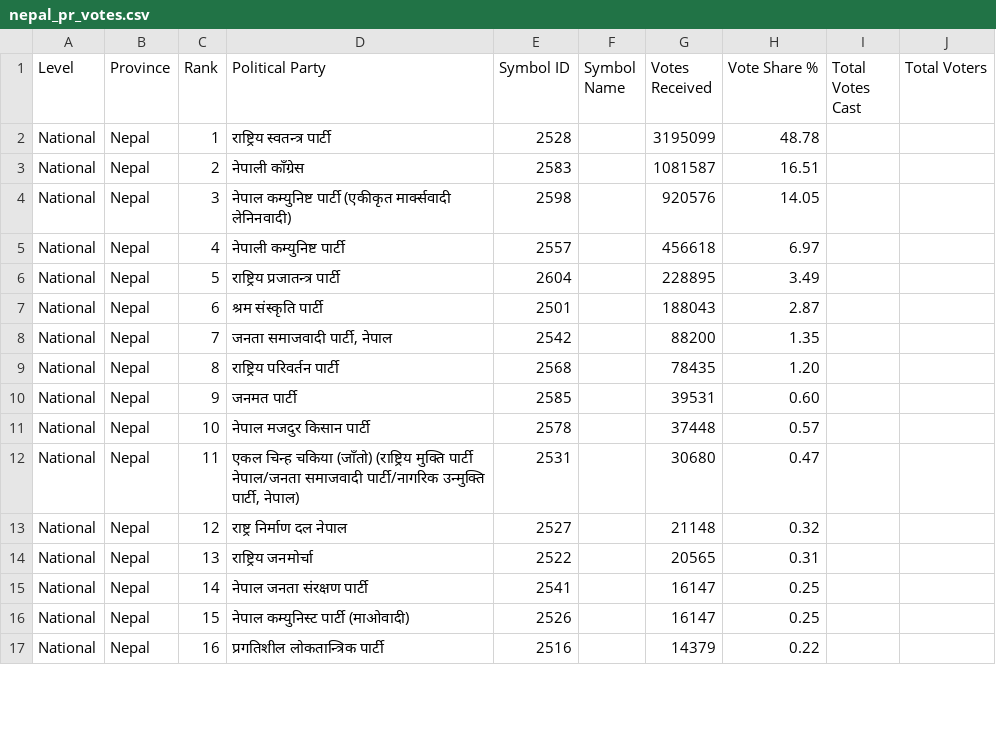
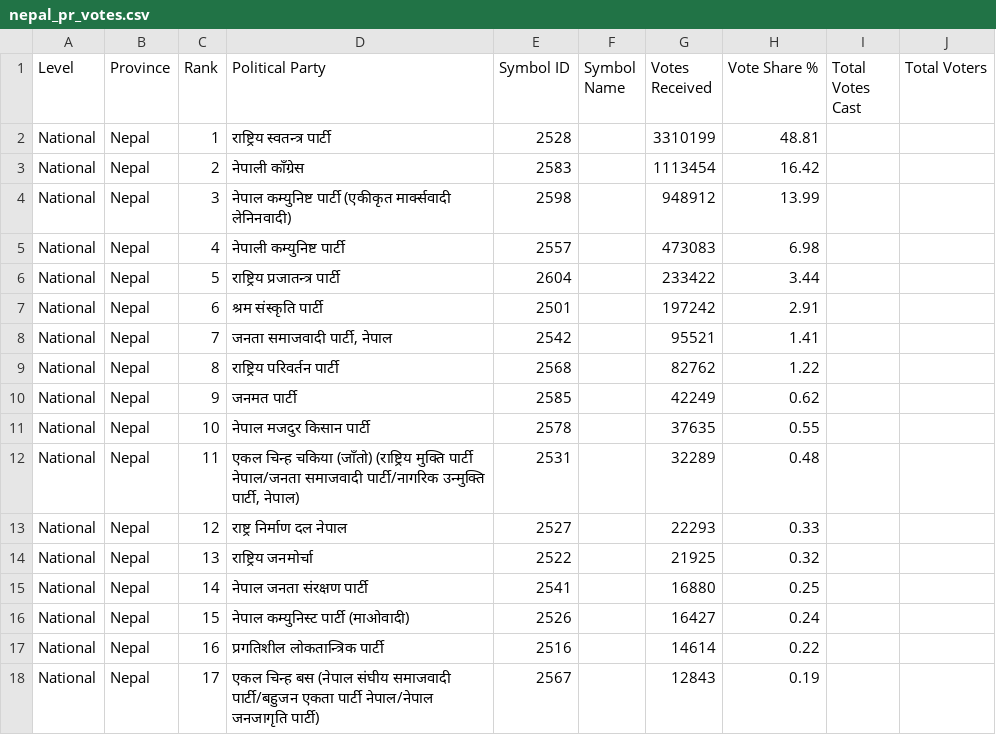
Before and after one commit to vbek/biography, a CSV file: election/nepal_pr_votes.csv, drawn as a sheet; only a part is shown; the diff covers the shown part only.

Commit message:
Update nepal_pr_votes.csv

```diff
--- a/election/nepal_pr_votes.csv
+++ b/election/nepal_pr_votes.csv
@@ -1,17 +1,18 @@
 Level,Province,Rank,Political Party,Symbol ID,Symbol Name,Votes Received,Vote Share %,Total Votes Cast,Total Voters
-National,Nepal,1,राष्ट्रिय स्वतन्त्र पार्टी,2528,,3195099,48.78,,
-National,Nepal,2,नेपाली काँग्रेस,2583,,1081587,16.51,,
-National,Nepal,3,नेपाल कम्युनिष्ट पार्टी (एकीकृत मार्क्सवादी लेनिनवादी),2598,,920576,14.05,,
-National,Nepal,4,नेपाली कम्युनिष्ट पार्टी,2557,,456618,6.97,,
-National,Nepal,5,राष्ट्रिय प्रजातन्त्र पार्टी,2604,,228895,3.49,,
-National,Nepal,6,श्रम संस्कृति पार्टी,2501,,188043,2.87,,
-National,Nepal,7,"जनता समाजवादी पार्टी, नेपाल",2542,,88200,1.35,,
-National,Nepal,8,राष्ट्रिय परिवर्तन पार्टी,2568,,78435,1.20,,
-National,Nepal,9,जनमत पार्टी,2585,,39531,0.60,,
-National,Nepal,10,नेपाल मजदुर किसान पार्टी,2578,,37448,0.57,,
-National,Nepal,11,"एकल चिन्ह चकिया (जाँतो) (राष्ट्रिय मुक्ति पार्टी नेपाल/जनता समाजवादी पार्टी/नागरिक उन्मुक्ति पार्टी, नेपाल)",2531,,30680,0.47,,
-National,Nepal,12,राष्ट्र निर्माण दल नेपाल,2527,,21148,0.32,,
-National,Nepal,13,राष्ट्रिय जनमोर्चा,2522,,20565,0.31,,
-National,Nepal,14,नेपाल जनता संरक्षण पार्टी,2541,,16147,0.25,,
-National,Nepal,15,नेपाल कम्युनिस्ट पार्टी (माओवादी),2526,,16147,0.25,,
-National,Nepal,16,प्रगतिशील लोकतान्त्रिक पार्टी,2516,,14379,0.22,,
+National,Nepal,1,राष्ट्रिय स्वतन्त्र पार्टी,2528,,3310199,48.81,,
+National,Nepal,2,नेपाली काँग्रेस,2583,,1113454,16.42,,
+National,Nepal,3,नेपाल कम्युनिष्ट पार्टी (एकीकृत मार्क्सवादी लेनिनवादी),2598,,948912,13.99,,
+National,Nepal,4,नेपाली कम्युनिष्ट पार्टी,2557,,473083,6.98,,
+National,Nepal,5,राष्ट्रिय प्रजातन्त्र पार्टी,2604,,233422,3.44,,
+National,Nepal,6,श्रम संस्कृति पार्टी,2501,,197242,2.91,,
+National,Nepal,7,"जनता समाजवादी पार्टी, नेपाल",2542,,95521,1.41,,
+National,Nepal,8,राष्ट्रिय परिवर्तन पार्टी,2568,,82762,1.22,,
+National,Nepal,9,जनमत पार्टी,2585,,42249,0.62,,
+National,Nepal,10,नेपाल मजदुर किसान पार्टी,2578,,37635,0.55,,
+National,Nepal,11,"एकल चिन्ह चकिया (जाँतो) (राष्ट्रिय मुक्ति पार्टी नेपाल/जनता समाजवादी पार्टी/नागरिक उन्मुक्ति पार्टी, नेपाल)",2531,,32289,0.48,,
+National,Nepal,12,राष्ट्र निर्माण दल नेपाल,2527,,22293,0.33,,
+National,Nepal,13,राष्ट्रिय जनमोर्चा,2522,,21925,0.32,,
+National,Nepal,14,नेपाल जनता संरक्षण पार्टी,2541,,16880,0.25,,
+National,Nepal,15,नेपाल कम्युनिस्ट पार्टी (माओवादी),2526,,16427,0.24,,
+National,Nepal,16,प्रगतिशील लोकतान्त्रिक पार्टी,2516,,14614,0.22,,
+National,Nepal,17,एकल चिन्ह  बस (नेपाल संघीय समाजवादी पार्टी/बहुजन एकता पार्टी नेपाल/नेपाल जनजागृति पार्टी),2567,,12843,0.19,,
```
Also changed, not shown: 1 removed row and 55 edited cells elsewhere in this file.
